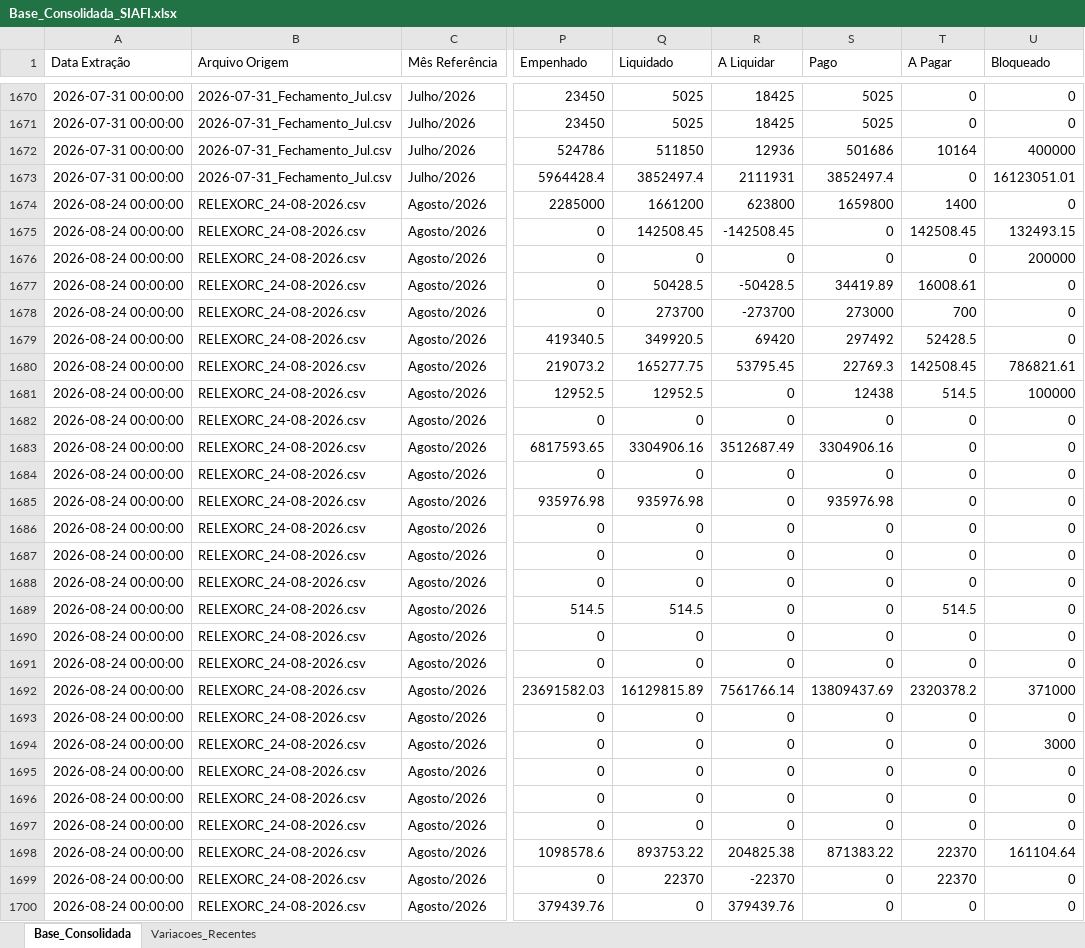
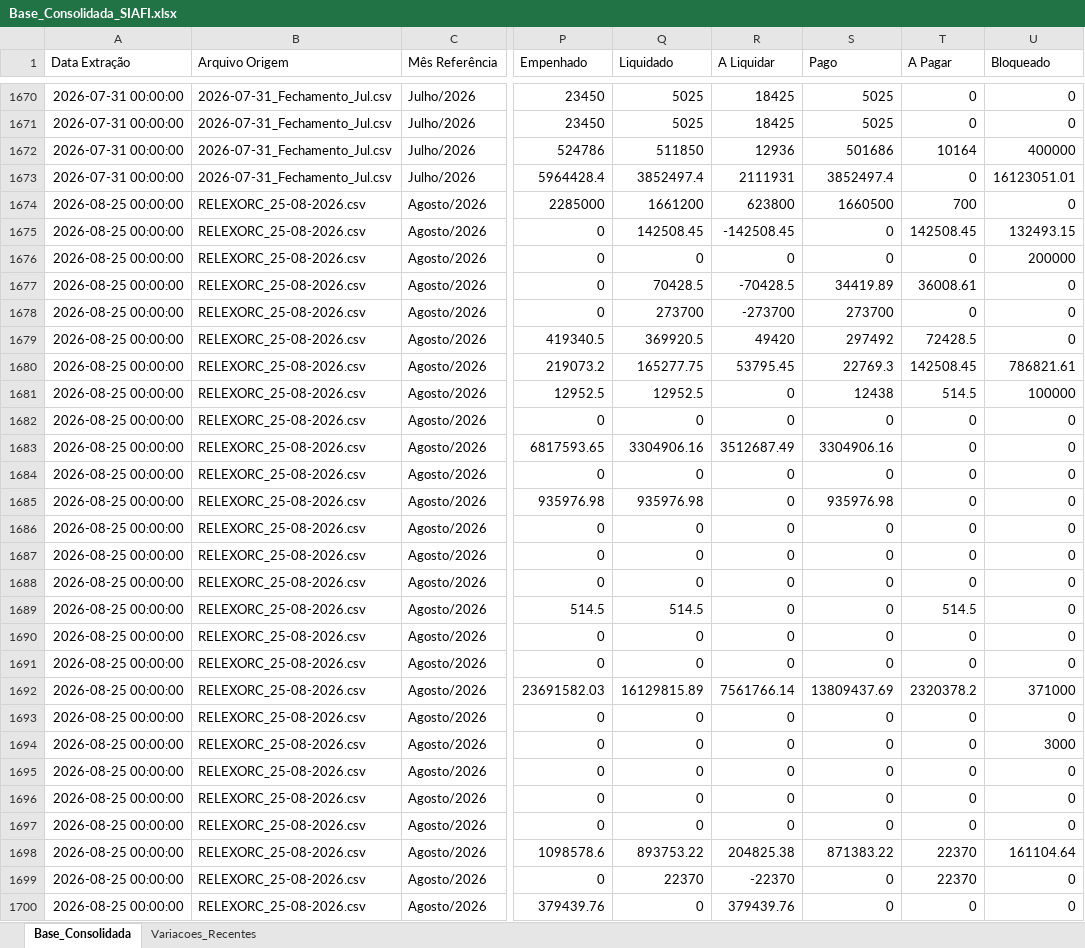
Before and after one commit to leuler-web/painel-execucao-uea, an Excel workbook: Base_Consolidada_SIAFI.xlsx, sheet Base_Consolidada, drawn as a sheet; only a part is shown, gaps mark what is left out; values as stored, in another font and other column widths than the file's, no borders; the diff covers the shown part only; the diff names each change by its address in the sheet, - before the commit and + after, or states it on an @@ line.

Commit message:
Atualização automática - Base Consolidada

```diff
--- a/Base_Consolidada_SIAFI.xlsx (sheet Base_Consolidada)
+++ b/Base_Consolidada_SIAFI.xlsx (sheet Base_Consolidada)
-A1674:A1700 (Data Extração): 2026-08-24 00:00:00
+A1674:A1700 (Data Extração): 2026-08-25 00:00:00
-B1674:B1700 (Arquivo Origem): RELEXORC_24-08-2026.csv
+B1674:B1700 (Arquivo Origem): RELEXORC_25-08-2026.csv
-S1674 (Pago): 1659800
+S1674 (Pago): 1660500
-T1674 (A Pagar): 1400
+T1674 (A Pagar): 700
-Q1677 (Liquidado): 50428.5
+Q1677 (Liquidado): 70428.5
-R1677 (A Liquidar): -50428.5
+R1677 (A Liquidar): -70428.5
-T1677 (A Pagar): 16008.61
+T1677 (A Pagar): 36008.61
-S1678 (Pago): 273000
+S1678 (Pago): 273700
-T1678 (A Pagar): 700
+T1678 (A Pagar): 0
-Q1679 (Liquidado): 349920.5
+Q1679 (Liquidado): 369920.5
-R1679 (A Liquidar): 69420
+R1679 (A Liquidar): 49420
-T1679 (A Pagar): 52428.5
+T1679 (A Pagar): 72428.5
```
Also changed, not shown: 666 edited cells elsewhere in this sheet, sheet Variacoes_Recentes.
